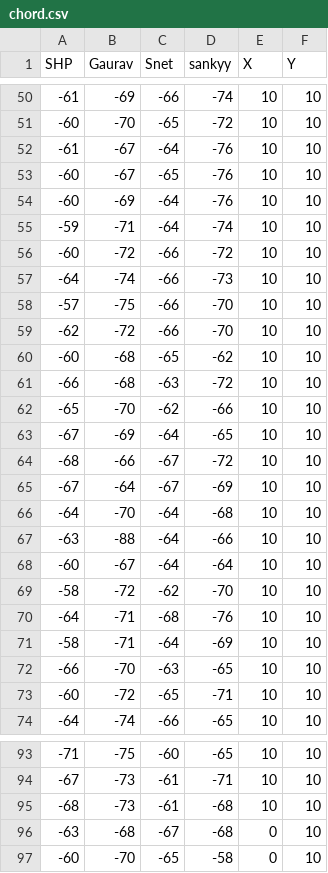
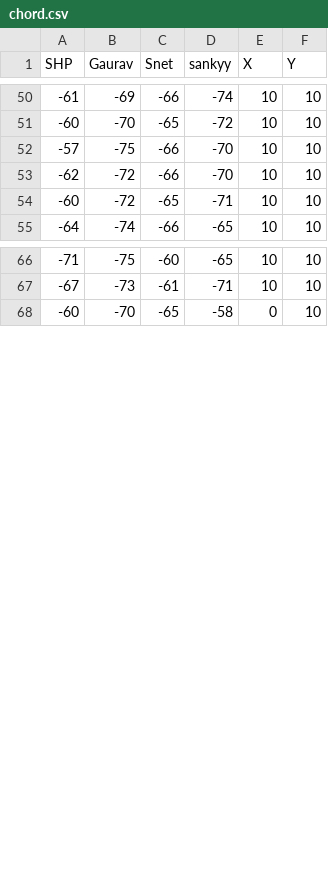
Before and after one commit to arya18mak/Geofencing-using-IoT, a CSV file: chord.csv, drawn as a sheet; only a part is shown, gaps mark what is left out; the diff covers the shown part only.

```diff
--- a/chord.csv
+++ b/chord.csv
@@ -51,23 +51,4 @@ SHP,Gaurav,Snet,sankyy,X,Y
 -60,-70,-65,-72,10,10
--61,-67,-64,-76,10,10
--60,-67,-65,-76,10,10
--60,-69,-64,-76,10,10
--59,-71,-64,-74,10,10
--60,-72,-66,-72,10,10
--64,-74,-66,-73,10,10
 -57,-75,-66,-70,10,10
 -62,-72,-66,-70,10,10
--60,-68,-65,-62,10,10
--66,-68,-63,-72,10,10
--65,-70,-62,-66,10,10
--67,-69,-64,-65,10,10
--68,-66,-67,-72,10,10
--67,-64,-67,-69,10,10
--64,-70,-64,-68,10,10
--63,-88,-64,-66,10,10
--60,-67,-64,-64,10,10
--58,-72,-62,-70,10,10
--64,-71,-68,-76,10,10
--58,-71,-64,-69,10,10
--66,-70,-63,-65,10,10
 -60,-72,-65,-71,10,10
@@ -94,4 +67,2 @@ SHP,Gaurav,Snet,sankyy,X,Y
 -67,-73,-61,-71,10,10
--68,-73,-61,-68,10,10
--63,-68,-67,-68,0,10
 -60,-70,-65,-58,0,10
```
Also changed, not shown: 8 removed rows elsewhere in this file, 2 other files.
